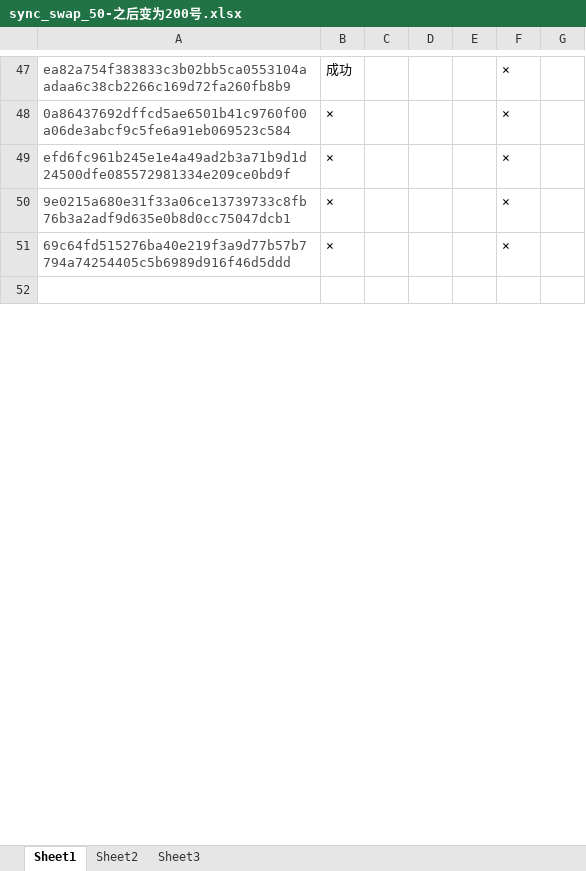
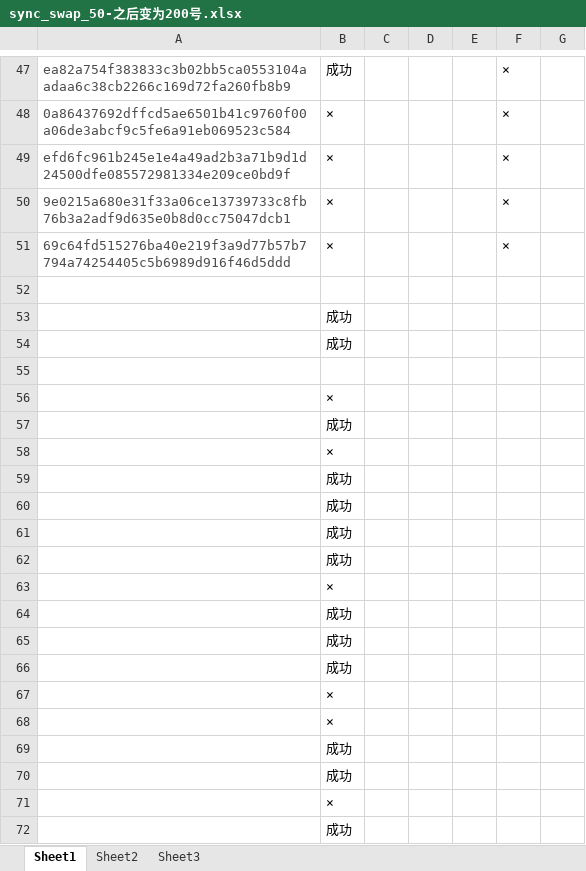
Before and after one commit to alveraboquet/Block_chain, an Excel workbook: scripts_on_ubuntu/L2_project/ZK/sync_swap/sync_swap_50-之后变为200号.xlsx, sheet Sheet1, drawn as a sheet; only a part is shown, gaps mark what is left out; values as stored, in another font and other column widths than the file's, no borders; the diff covers the shown part only; the diff names each change by its address in the sheet, - before the commit and + after, or states it on an @@ line.

```diff
--- a/scripts_on_ubuntu/L2_project/ZK/sync_swap/sync_swap_50-之后变为200号.xlsx (sheet Sheet1)
+++ b/scripts_on_ubuntu/L2_project/ZK/sync_swap/sync_swap_50-之后变为200号.xlsx (sheet Sheet1)
+row 53:  | 成功
+row 54:  | 成功
+row 55: (empty)
+row 56:  | ×
+row 57:  | 成功
+row 58:  | ×
+row 59:  | 成功
+row 60:  | 成功
+row 61:  | 成功
+row 62:  | 成功
+row 63:  | ×
+row 64:  | 成功
+row 65:  | 成功
+row 66:  | 成功
+row 67:  | ×
+row 68:  | ×
+row 69:  | 成功
+row 70:  | 成功
+row 71:  | ×
+row 72:  | 成功
```
Also changed, not shown: 124 added rows elsewhere in this sheet, 1 other file.
